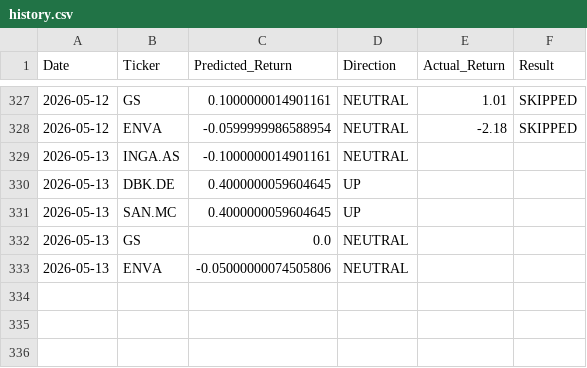
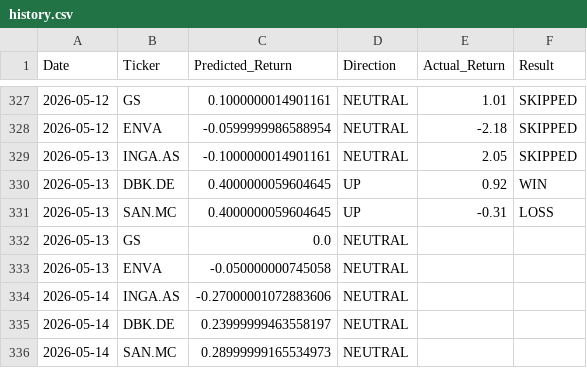
Before and after one commit to dimos-xe/stock-prediction-bot, a CSV file: history.csv, drawn as a sheet; only a part is shown, gaps mark what is left out.

Commit message:
📈 Update EU prediction history [skip ci]

```diff
--- a/history.csv
+++ b/history.csv
@@ -328,6 +328,9 @@ Date,Ticker,Predicted_Return,Direction,Actual_Return,Result
 2026-05-12,ENVA,-0.0599999986588954,NEUTRAL,-2.18,SKIPPED
-2026-05-13,INGA.AS,-0.1000000014901161,NEUTRAL,,
-2026-05-13,DBK.DE,0.4000000059604645,UP,,
-2026-05-13,SAN.MC,0.4000000059604645,UP,,
+2026-05-13,INGA.AS,-0.1000000014901161,NEUTRAL,2.05,SKIPPED
+2026-05-13,DBK.DE,0.4000000059604645,UP,0.92,WIN
+2026-05-13,SAN.MC,0.4000000059604645,UP,-0.31,LOSS
 2026-05-13,GS,0.0,NEUTRAL,,
-2026-05-13,ENVA,-0.05000000074505806,NEUTRAL,,
+2026-05-13,ENVA,-0.050000000745058,NEUTRAL,,
+2026-05-14,INGA.AS,-0.27000001072883606,NEUTRAL,,
+2026-05-14,DBK.DE,0.23999999463558197,NEUTRAL,,
+2026-05-14,SAN.MC,0.28999999165534973,NEUTRAL,,
```
